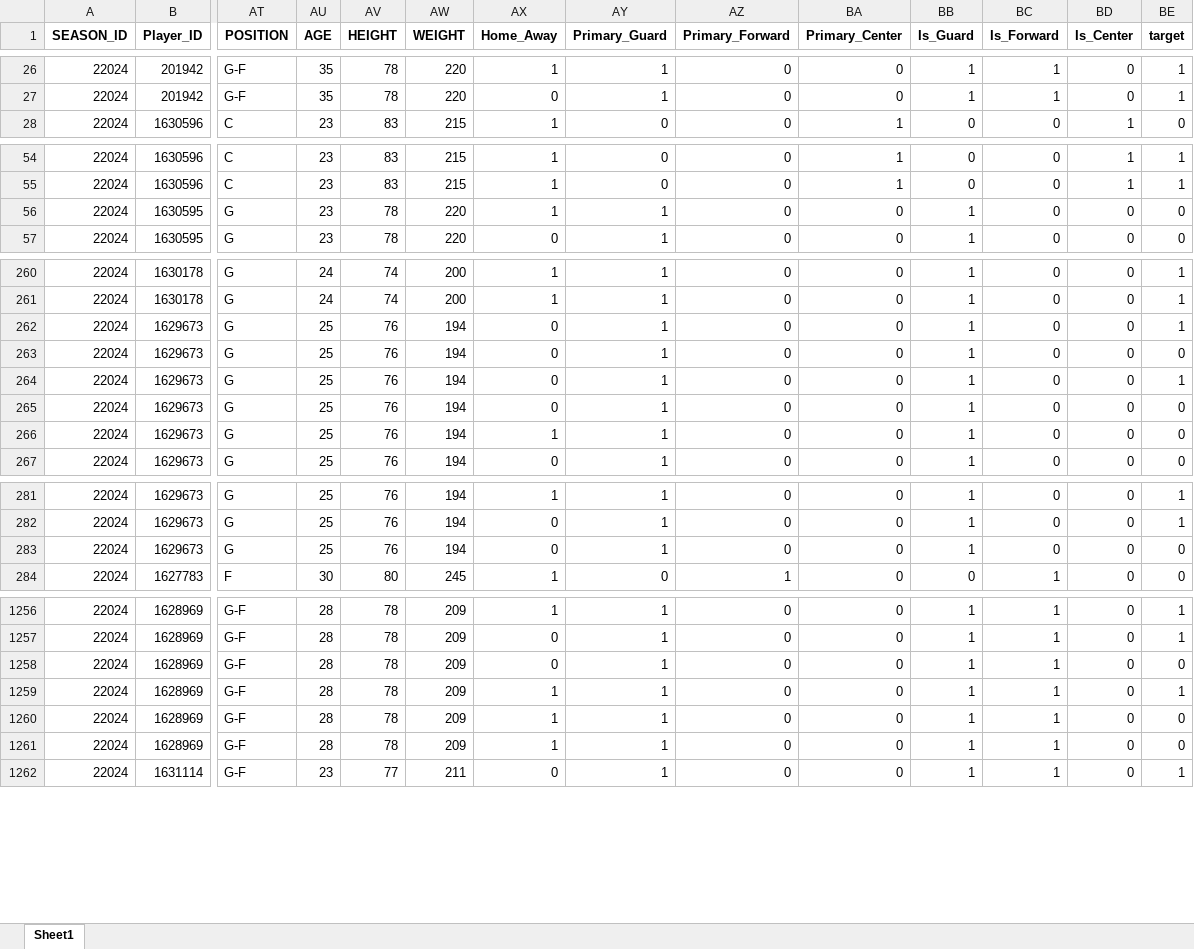
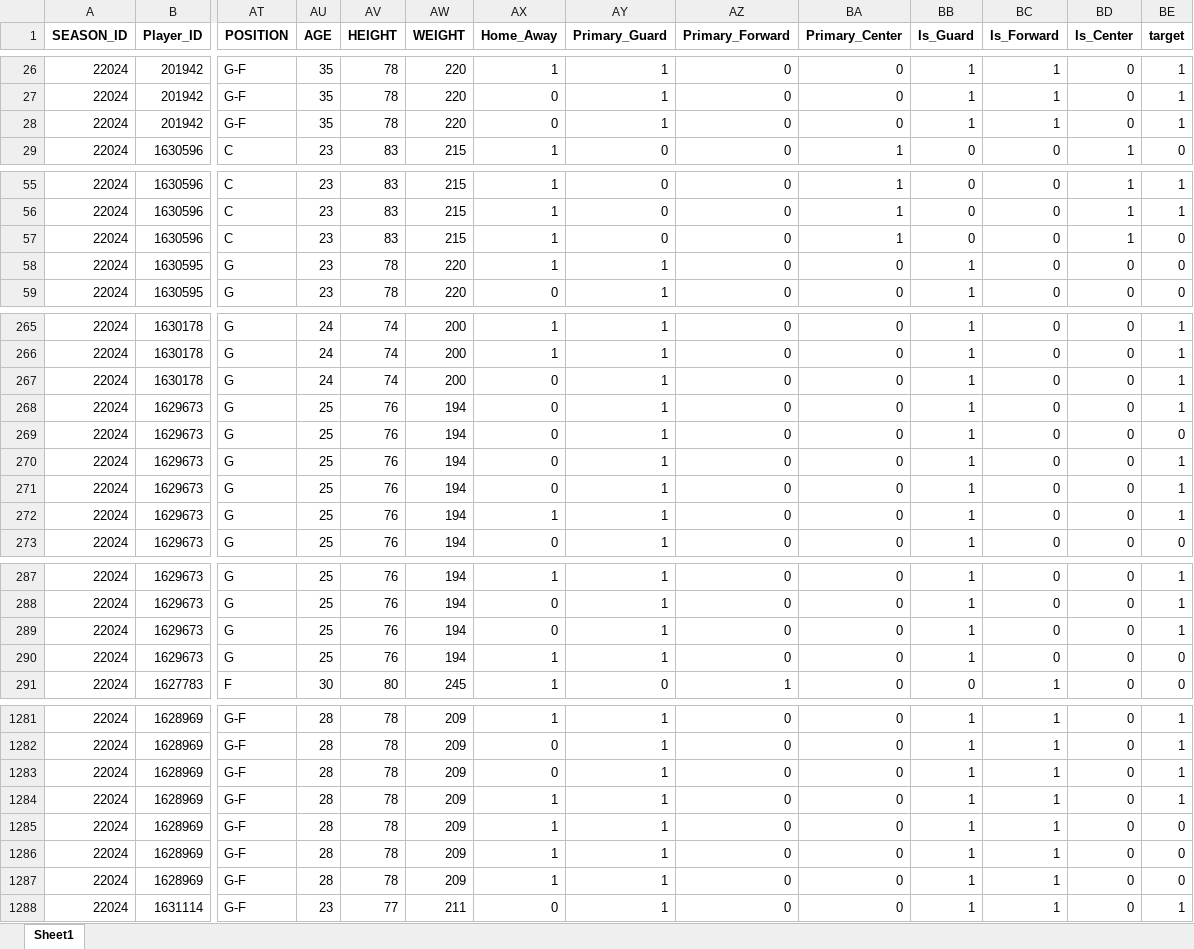
Before and after one commit to ansh-mujral/nbapreds, an Excel workbook: master_CSV.xlsx, sheet Sheet1, drawn as a sheet; only a part is shown, gaps mark what is left out; values as stored, in another font and other column widths than the file's, no borders; addresses are those after the commit; rows hold the shown columns only; the diff covers the shown part only; the diff names each change by its address in the sheet, - before the commit and + after, or states it on an @@ line.

```diff
--- a/master_CSV.xlsx (sheet Sheet1)
+++ b/master_CSV.xlsx (sheet Sheet1)
+row 28: 22024 | 201942 | G-F | 35 | 78 | 220 | 0 | 1 | 0 | 0 | 1 | 1 | 0 | 1
+row 57: 22024 | 1630596 | C | 23 | 83 | 215 | 1 | 0 | 0 | 1 | 0 | 0 | 1 | 0
+row 267: 22024 | 1630178 | G | 24 | 74 | 200 | 0 | 1 | 0 | 0 | 1 | 0 | 0 | 1
-BE271:BE272 (target): 0
+BE271:BE272 (target): 1
-BE289 (target): 0
+BE289 (target): 1
+row 290: 22024 | 1629673 | G | 25 | 76 | 194 | 1 | 1 | 0 | 0 | 1 | 0 | 0 | 0
-BE1283 (target): 0
+BE1283 (target): 1
+row 1287: 22024 | 1628969 | G-F | 28 | 78 | 209 | 1 | 1 | 0 | 0 | 1 | 1 | 0 | 0
```
Also changed, not shown: 22 added rows and 4 edited cells elsewhere in this sheet, Players_Data.xlsx, teamstats_.xlsx, 36 other files.
